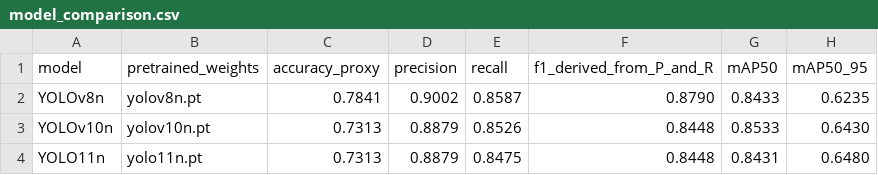
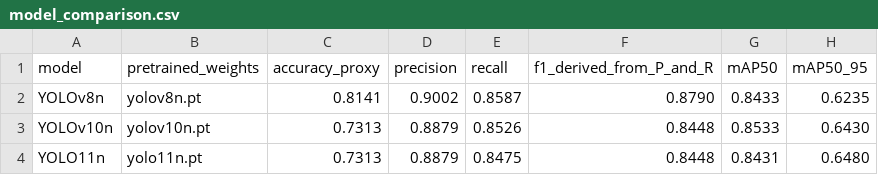
Before and after one commit to Eswar03-dot/railway-animal-intrusion-detection, a CSV file: results/model_comparison.csv, drawn as a sheet; only a part is shown; the diff names each change by its address in the sheet, - before the commit and + after, or states it on an @@ line.

Commit message:
Update model_comparison.csv

```diff
--- a/results/model_comparison.csv
+++ b/results/model_comparison.csv
-C2 (accuracy_proxy): 0.7841
+C2 (accuracy_proxy): 0.8141
```
